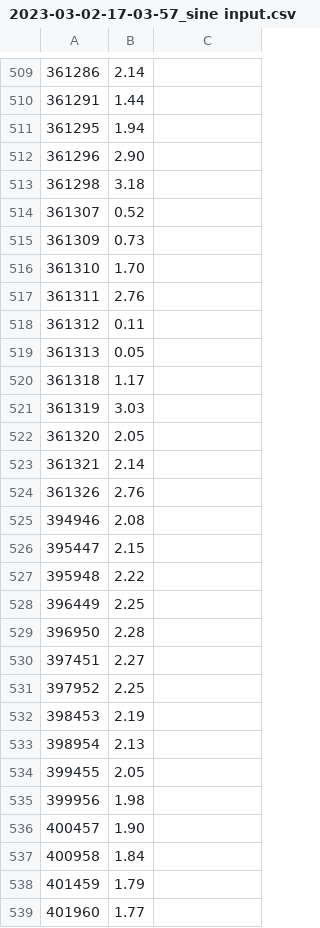
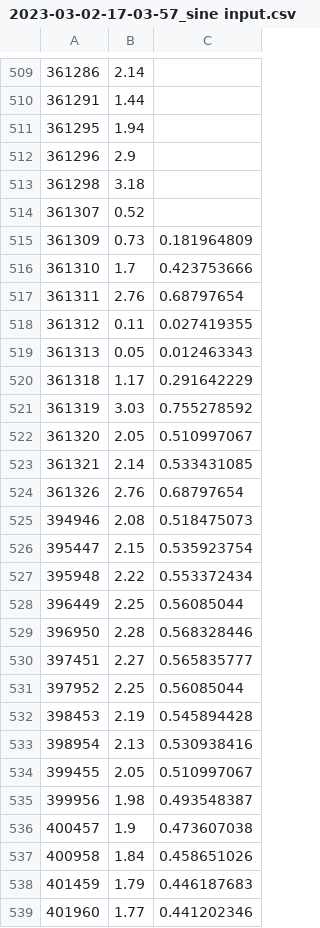
Before and after one commit to ShenPaul/SWEATsens, a CSV file: python-testing-app/2023-03-02-17-03-57_sine input.csv, drawn as a sheet; only a part is shown, gaps mark what is left out; the diff covers the shown part only.

```diff
--- a/python-testing-app/2023-03-02-17-03-57_sine input.csv
+++ b/python-testing-app/2023-03-02-17-03-57_sine input.csv
@@ -512 +512 @@
-361296,2.90
+361296,2.9,
@@ -515,25 +515,25 @@
-361309,0.73
-361310,1.70
-361311,2.76
-361312,0.11
-361313,0.05
-361318,1.17
-361319,3.03
-361320,2.05
-361321,2.14
-361326,2.76
-394946,2.08
-395447,2.15
-395948,2.22
-396449,2.25
-396950,2.28
-397451,2.27
-397952,2.25
-398453,2.19
-398954,2.13
-399455,2.05
-399956,1.98
-400457,1.90
-400958,1.84
-401459,1.79
-401960,1.77
+361309,0.73,0.181964809
+361310,1.7,0.423753666
+361311,2.76,0.68797654
+361312,0.11,0.027419355
+361313,0.05,0.012463343
+361318,1.17,0.291642229
+361319,3.03,0.755278592
+361320,2.05,0.510997067
+361321,2.14,0.533431085
+361326,2.76,0.68797654
+394946,2.08,0.518475073
+395447,2.15,0.535923754
+395948,2.22,0.553372434
+396449,2.25,0.56085044
+396950,2.28,0.568328446
+397451,2.27,0.565835777
+397952,2.25,0.56085044
+398453,2.19,0.545894428
+398954,2.13,0.530938416
+399455,2.05,0.510997067
+399956,1.98,0.493548387
+400457,1.9,0.473607038
+400958,1.84,0.458651026
+401459,1.79,0.446187683
+401960,1.77,0.441202346
```
Also changed, not shown: 127 edited cells elsewhere in this file, 3 other files.
